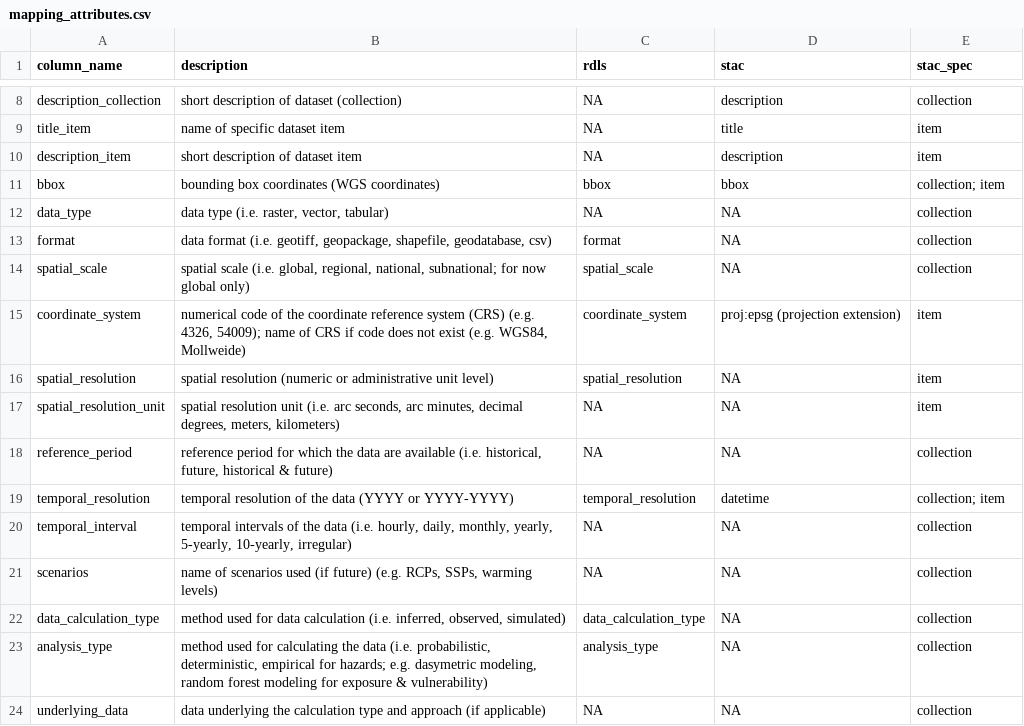
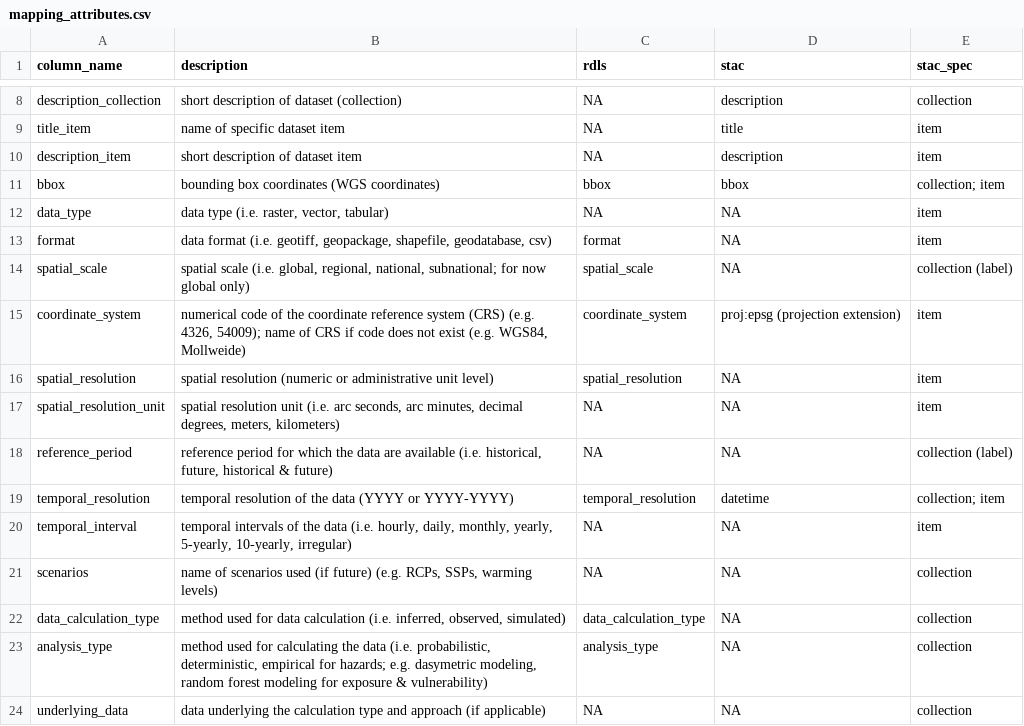
Before and after one commit to climate-risk-data/climate-risk-stac, a CSV file: csv/mapping_attributes.csv, drawn as a sheet; only a part is shown, gaps mark what is left out.

Commit message:
stac specs attributes

```diff
--- a/csv/mapping_attributes.csv
+++ b/csv/mapping_attributes.csv
@@ -11,5 +11,5 @@
 "bbox","bounding box coordinates (WGS coordinates)","bbox","bbox","collection; item"
-"data_type","data type (i.e. raster, vector, tabular)",NA,NA,"collection"
-"format","data format (i.e. geotiff, geopackage, shapefile, geodatabase, csv)","format",NA,"collection"
-"spatial_scale","spatial scale (i.e. global, regional, national, subnational; for now global only)","spatial_scale",NA,"collection"
+"data_type","data type (i.e. raster, vector, tabular)",NA,NA,"item"
+"format","data format (i.e. geotiff, geopackage, shapefile, geodatabase, csv)","format",NA,"item"
+"spatial_scale","spatial scale (i.e. global, regional, national, subnational; for now global only)","spatial_scale",NA,"collection (label)"
 "coordinate_system","numerical code of the coordinate reference system (CRS) (e.g. 4326, 54009); name of CRS if code does not exist (e.g. WGS84, Mollweide)","coordinate_system","proj:epsg (projection extension)","item"
@@ -17,5 +17,5 @@
 "spatial_resolution_unit","spatial resolution unit (i.e. arc seconds, arc minutes, decimal degrees, meters, kilometers)",NA,NA,"item"
-"reference_period","reference period for which the data are available (i.e. historical, future, historical & future)",NA,NA,"collection"
+"reference_period","reference period for which the data are available (i.e. historical, future, historical & future)",NA,NA,"collection (label)"
 "temporal_resolution","temporal resolution of the data (YYYY or YYYY-YYYY)","temporal_resolution","datetime","collection; item"
-"temporal_interval","temporal intervals of the data (i.e. hourly, daily, monthly, yearly, 5-yearly, 10-yearly, irregular)",NA,NA,"collection"
+"temporal_interval","temporal intervals of the data (i.e. hourly, daily, monthly, yearly, 5-yearly, 10-yearly, irregular)",NA,NA,"item"
 "scenarios","name of scenarios used (if future) (e.g. RCPs, SSPs, warming levels)",NA,NA,"collection"
```
Also changed, not shown: 1 other file.
